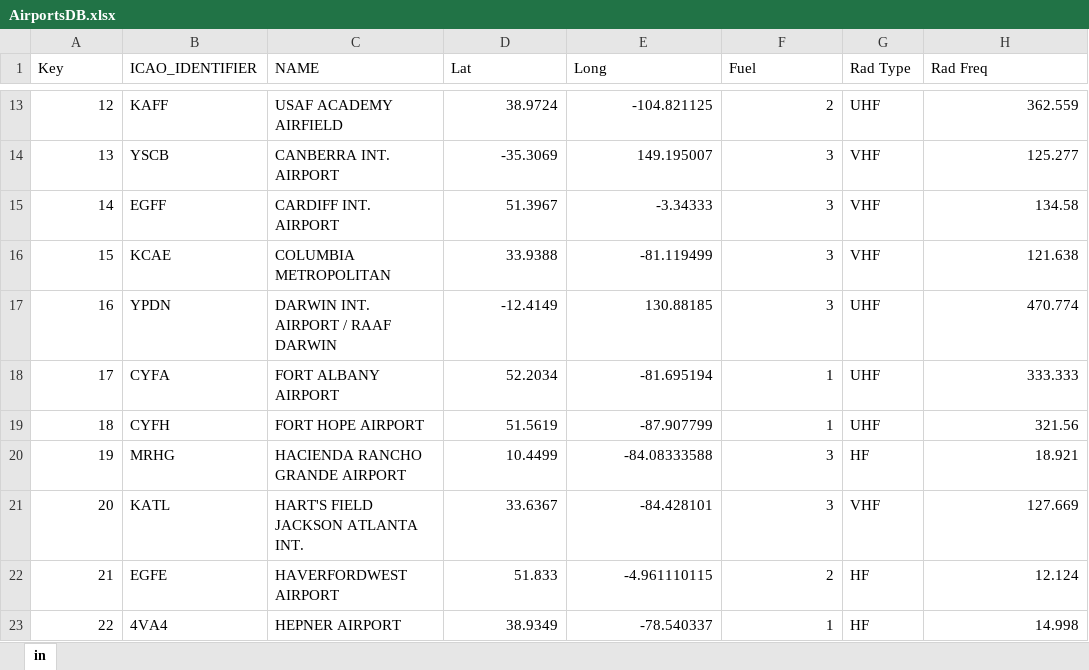
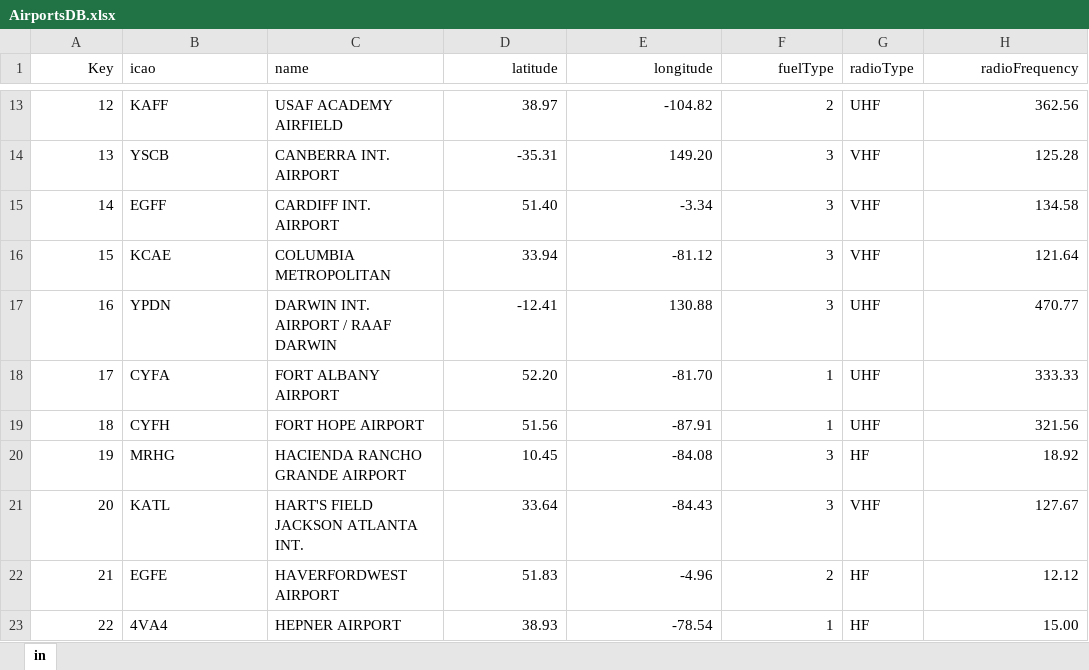
Before and after one commit to bwisham/Flight-Planning-Software, an Excel workbook: AirportsDB.xlsx, sheet in, drawn as a sheet; only a part is shown, gaps mark what is left out; values as stored, in another font and other column widths than the file's, no borders; the diff covers the shown part only; the diff names each change by its address in the sheet, - before the commit and + after, or states it on an @@ line.

```diff
--- a/AirportsDB.xlsx (sheet in)
+++ b/AirportsDB.xlsx (sheet in)
-A1 alignment: left
+A1 alignment: right
-B1: ICAO_IDENTIFIER
+B1: icao
-C1: NAME
+C1: name
-D1: Lat
+D1: latitude
-D1:F1 alignment: left
+D1:F1 alignment: right
-E1: Long
+E1: longitude
-F1: Fuel
+F1: fuelType
-G1: Rad Type
+G1: radioType
-H1: Rad Freq
+H1: radioFrequency
-H1 alignment: left
+H1 alignment: right
-D13 (latitude): 38.9724
+D13 (latitude): 38.97
-E13 (longitude): -104.821125
+E13 (longitude): -104.82
-H13 (radioFrequency): 362.559
+H13 (radioFrequency): 362.56
-D14 (latitude): -35.3069
+D14 (latitude): -35.31
-E14 (longitude): 149.195007
+E14 (longitude): 149.20
-H14 (radioFrequency): 125.277
+H14 (radioFrequency): 125.28
-D15 (latitude): 51.3967
+D15 (latitude): 51.40
-E15 (longitude): -3.34333
+E15 (longitude): -3.34
-D16 (latitude): 33.9388
+D16 (latitude): 33.94
-E16 (longitude): -81.119499
+E16 (longitude): -81.12
-H16 (radioFrequency): 121.638
+H16 (radioFrequency): 121.64
-D17 (latitude): -12.4149
+D17 (latitude): -12.41
-E17 (longitude): 130.88185
+E17 (longitude): 130.88
-H17 (radioFrequency): 470.774
+H17 (radioFrequency): 470.77
-D18 (latitude): 52.2034
+D18 (latitude): 52.20
-E18 (longitude): -81.695194
+E18 (longitude): -81.70
-H18 (radioFrequency): 333.333
+H18 (radioFrequency): 333.33
-D19 (latitude): 51.5619
+D19 (latitude): 51.56
-E19 (longitude): -87.907799
+E19 (longitude): -87.91
-D20 (latitude): 10.4499
+D20 (latitude): 10.45
-E20 (longitude): -84.08333588
+E20 (longitude): -84.08
-H20 (radioFrequency): 18.921
+H20 (radioFrequency): 18.92
-D21 (latitude): 33.6367
+D21 (latitude): 33.64
-E21 (longitude): -84.428101
+E21 (longitude): -84.43
-H21 (radioFrequency): 127.669
+H21 (radioFrequency): 127.67
-D22 (latitude): 51.833
+D22 (latitude): 51.83
-E22 (longitude): -4.961110115
+E22 (longitude): -4.96
-H22 (radioFrequency): 12.124
+H22 (radioFrequency): 12.12
-D23 (latitude): 38.9349
+D23 (latitude): 38.93
-E23 (longitude): -78.540337
+E23 (longitude): -78.54
-H23 (radioFrequency): 14.998
+H23 (radioFrequency): 15.00
```
Also changed, not shown: 112 edited cells elsewhere in this sheet, 2 other files.
